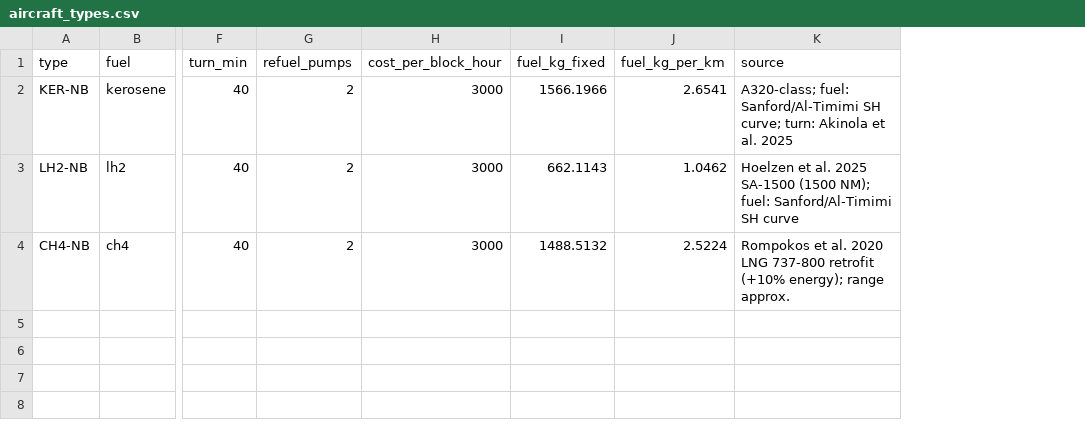
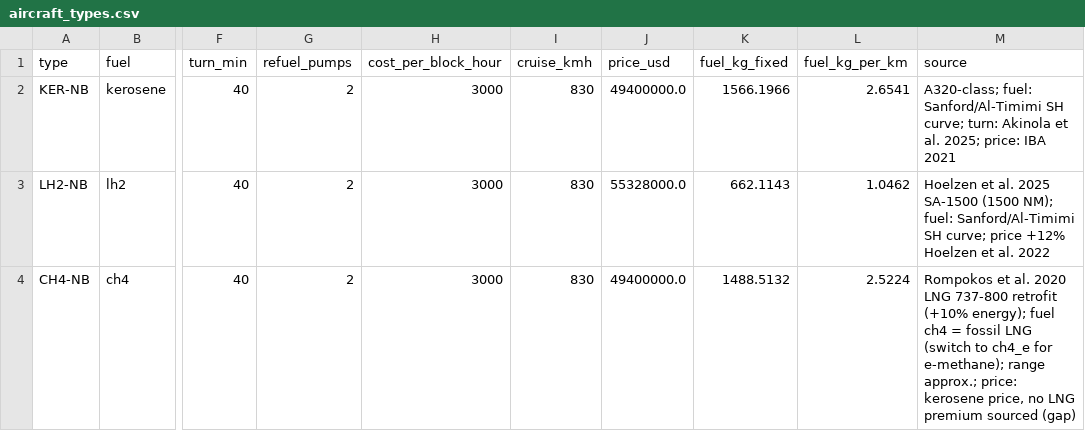
Before and after one commit to HuiLinChew/airline-alt-fuel-transition, a CSV file: data/dummy/aircraft_types.csv, drawn as a sheet; only a part is shown, gaps mark what is left out; addresses are those after the commit; the diff names each change by its address in the sheet, - before the commit and + after, or states it on an @@ line.

```diff
--- a/data/dummy/aircraft_types.csv
+++ b/data/dummy/aircraft_types.csv
+column I (cruise_kmh), rows 2-4: all 830
+column J (price_usd), rows 2-4: 49400000.0 | 55328000.0 | 49400000.0
-M2 (source): …et al. 2025
+M2 (source): …et al. 2025; price: IBA 2021
-M3 (source): …Sanford/Al-Timimi SH curve
+M3 (source): …Sanford/Al-Timimi SH curve; price +12% Hoelzen et al. 2022
-M4 (source): …(+10% energy); range approx.
+M4 (source): …(+10% energy); fuel ch4 = fossil LNG (switch to ch4_e for e-methane); range approx.; price: kerosene price, no LNG premium sourced (gap)
```
Also changed, not shown: data/dummy/fuels.csv, outputs/assign_alt_carbon_200_drop.csv, 53 other files.
